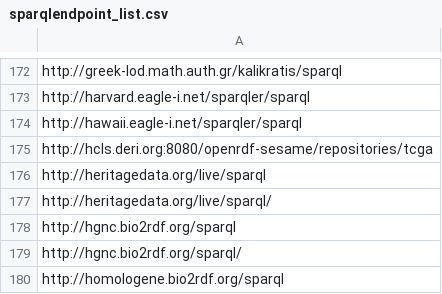
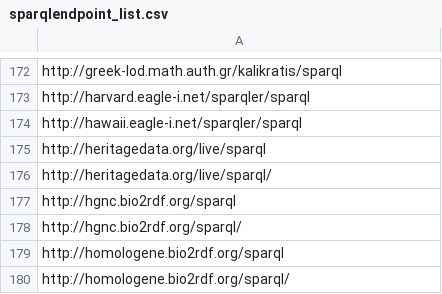
Before and after one commit to neumarcx/sparql, a CSV file: sparqlendpoint_list.csv, drawn as a sheet; only a part is shown, gaps mark what is left out; the shorter side is filled out with more unchanged rows.

Commit message:
remove http://hcls.deri.org:8080/
unresponsive http://hcls.deri.org:8080/openrdf-sesame/repositories/tcga

```diff
--- a/sparqlendpoint_list.csv
+++ b/sparqlendpoint_list.csv
@@ -174,3 +174,2 @@ http://harvard.eagle-i.net/sparqler/sparql
 http://hawaii.eagle-i.net/sparqler/sparql
-http://hcls.deri.org:8080/openrdf-sesame/repositories/tcga
 http://heritagedata.org/live/sparql
```
